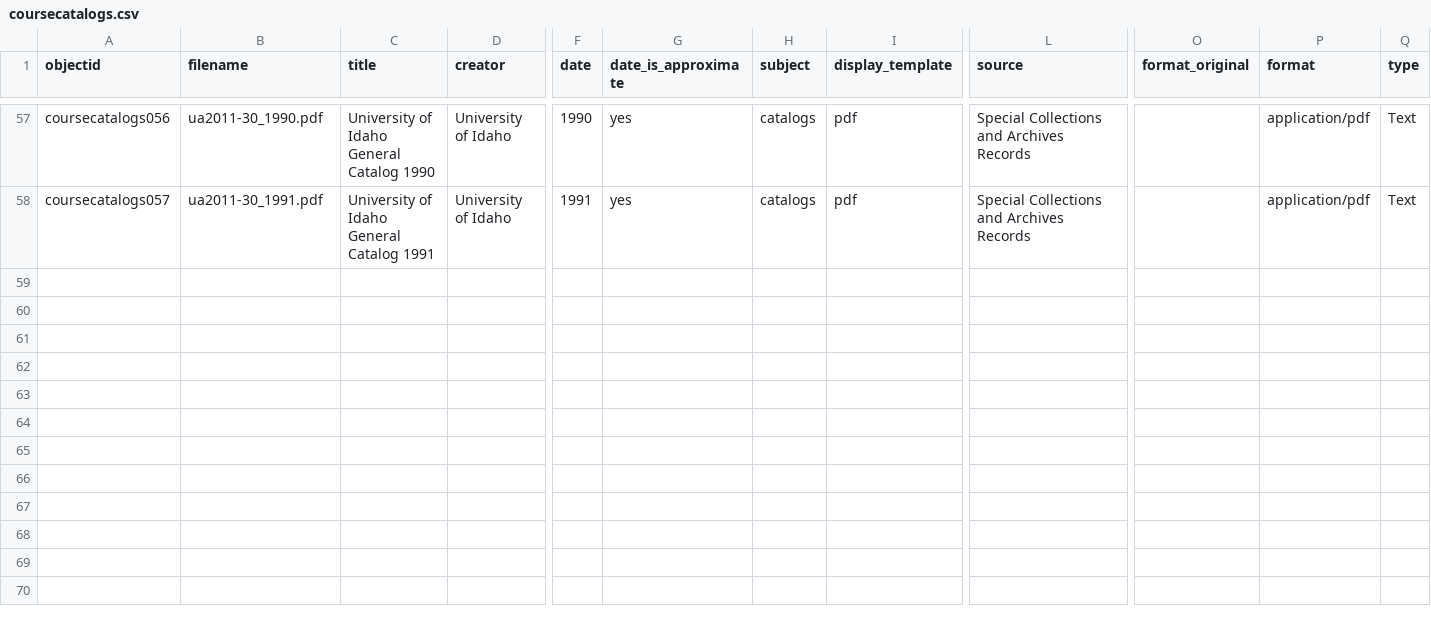
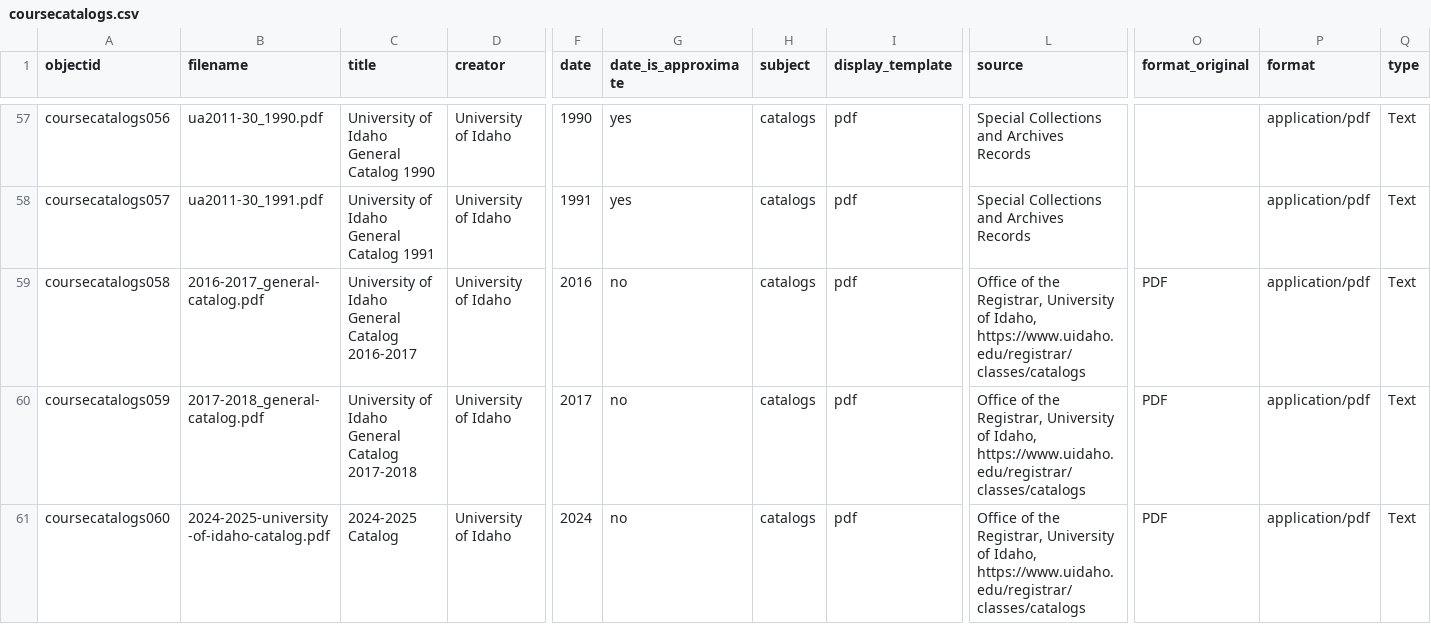
Before and after one commit to uidaholib/campus-collections-template, a CSV file: _data/coursecatalogs.csv, drawn as a sheet; only a part is shown, gaps mark what is left out; rows hold the shown columns only; the diff names each change by its address in the sheet, - before the commit and + after, or states it on an @@ line.

Commit message:
add catalogs

```diff
--- a/_data/coursecatalogs.csv
+++ b/_data/coursecatalogs.csv
+row 59: coursecatalogs058 | 2016-2017_general-catalog.pdf | University of Idaho General Catalog 2016-2017 | University of Idaho | 2016 | no | catalogs | pdf | Office of the Registrar, University of Idaho, https://www.uidaho.edu/registrar/classes/catalogs | PDF | application/pdf | Text
+row 60: coursecatalogs059 | 2017-2018_general-catalog.pdf | University of Idaho General Catalog 2017-2018 | University of Idaho | 2017 | no | catalogs | pdf | Office of the Registrar, University of Idaho, https://www.uidaho.edu/registrar/classes/catalogs | PDF | application/pdf | Text
+row 61: coursecatalogs060 | 2024-2025-university-of-idaho-catalog.pdf | 2024-2025 Catalog | University of Idaho | 2024 | no | catalogs | pdf | Office of the Registrar, University of Idaho, https://www.uidaho.edu/registrar/classes/catalogs | PDF | application/pdf | Text
```
